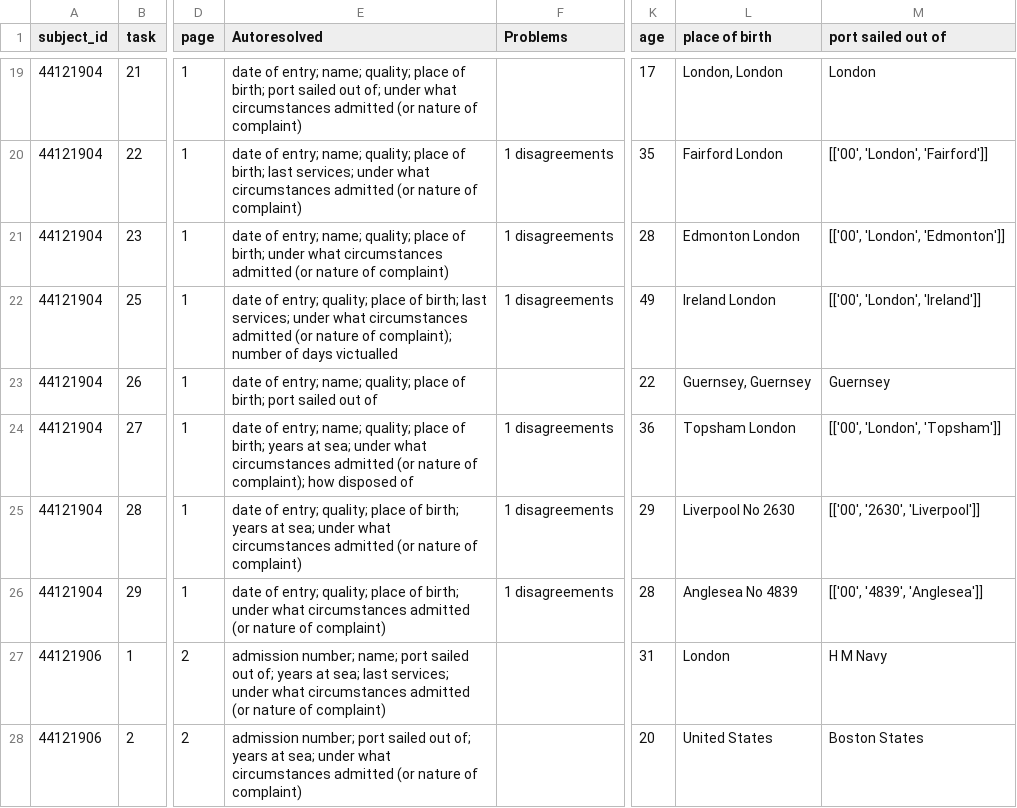
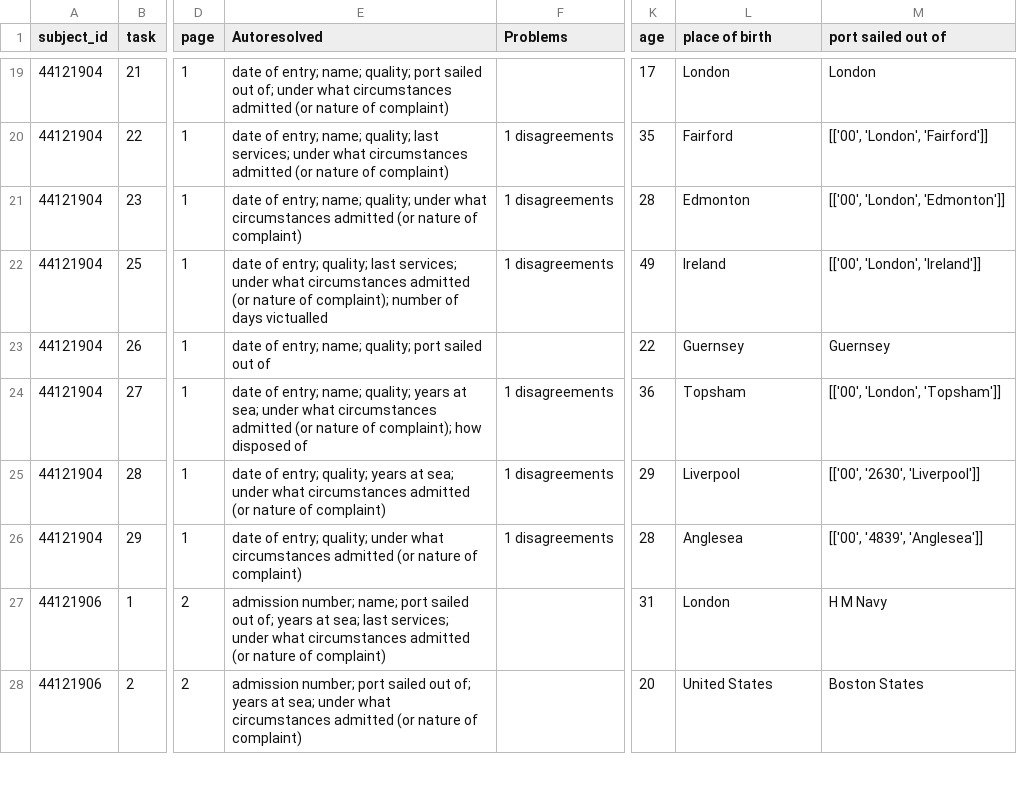
Before and after one commit to nationalarchives/hms-nhs-scripts, a CSV file: golden_0.5.csv, drawn as a sheet; only a part is shown, gaps mark what is left out; the diff covers the shown part only; the diff names each change by its address in the sheet, - before the commit and + after, or states it on an @@ line.

```diff
--- a/golden_0.5.csv
+++ b/golden_0.5.csv
-E19 (Autoresolved): …name; quality; place of birth; port sailed…
+E19 (Autoresolved): …name; quality; port sailed…
-L19 (place of birth): London, London
+L19 (place of birth): London
-E20 (Autoresolved): …name; quality; place of birth; last services;…
+E20 (Autoresolved): …name; quality; last services;…
-L20 (place of birth): Fairford London
+L20 (place of birth): Fairford
-E21 (Autoresolved): …name; quality; place of birth; under what…
+E21 (Autoresolved): …name; quality; under what…
-L21 (place of birth): Edmonton London
+L21 (place of birth): Edmonton
-E22 (Autoresolved): …entry; quality; place of birth; last services;…
+E22 (Autoresolved): …entry; quality; last services;…
-L22 (place of birth): Ireland London
+L22 (place of birth): Ireland
-E23 (Autoresolved): …name; quality; place of birth; port sailed…
+E23 (Autoresolved): …name; quality; port sailed…
-L23 (place of birth): Guernsey, Guernsey
+L23 (place of birth): Guernsey
-E24 (Autoresolved): …name; quality; place of birth; years at…
+E24 (Autoresolved): …name; quality; years at…
-L24 (place of birth): Topsham London
+L24 (place of birth): Topsham
-E25 (Autoresolved): …entry; quality; place of birth; years at…
+E25 (Autoresolved): …entry; quality; years at…
-L25 (place of birth): Liverpool No 2630
+L25 (place of birth): Liverpool
-E26 (Autoresolved): …entry; quality; place of birth; under what…
+E26 (Autoresolved): …entry; quality; under what…
-L26 (place of birth): Anglesea No 4839
+L26 (place of birth): Anglesea
```
Also changed, not shown: 35 edited cells elsewhere in this file, testinput/text_reducer_18617.csv, 5 other files.
